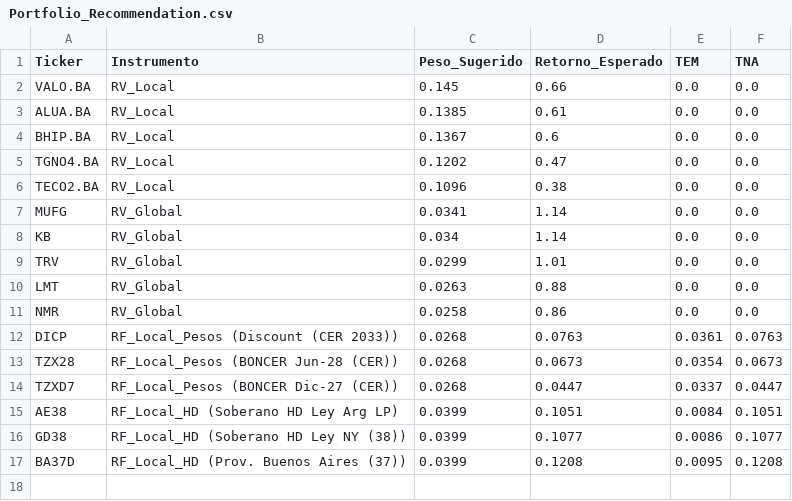
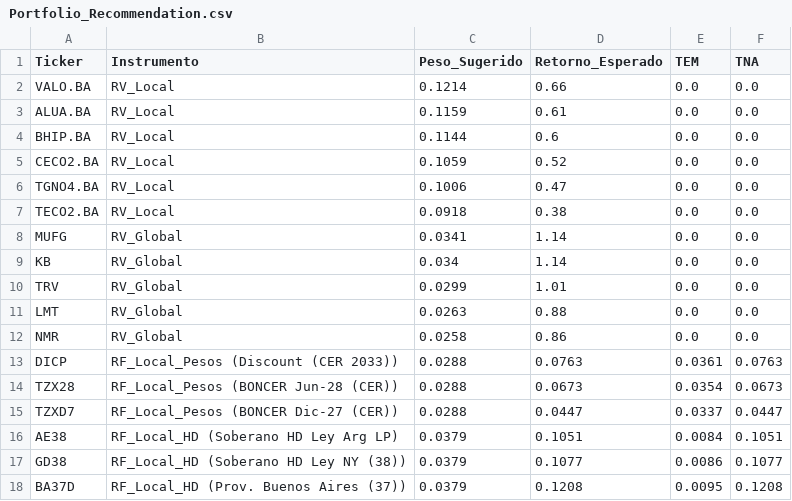
Before and after one commit to omalop/Fama-French-6-con-Analizador-y-graficador, a CSV file: data/processed/Portfolio_Recommendation.csv, drawn as a sheet.

```diff
--- a/data/processed/Portfolio_Recommendation.csv
+++ b/data/processed/Portfolio_Recommendation.csv
@@ -1,7 +1,8 @@
 Ticker,Instrumento,Peso_Sugerido,Retorno_Esperado,TEM,TNA
-VALO.BA,RV_Local,0.145,0.66,0.0,0.0
-ALUA.BA,RV_Local,0.1385,0.61,0.0,0.0
-BHIP.BA,RV_Local,0.1367,0.6,0.0,0.0
-TGNO4.BA,RV_Local,0.1202,0.47,0.0,0.0
-TECO2.BA,RV_Local,0.1096,0.38,0.0,0.0
+VALO.BA,RV_Local,0.1214,0.66,0.0,0.0
+ALUA.BA,RV_Local,0.1159,0.61,0.0,0.0
+BHIP.BA,RV_Local,0.1144,0.6,0.0,0.0
+CECO2.BA,RV_Local,0.1059,0.52,0.0,0.0
+TGNO4.BA,RV_Local,0.1006,0.47,0.0,0.0
+TECO2.BA,RV_Local,0.0918,0.38,0.0,0.0
 MUFG,RV_Global,0.0341,1.14,0.0,0.0
@@ -11,7 +12,7 @@ LMT,RV_Global,0.0263,0.88,0.0,0.0
 NMR,RV_Global,0.0258,0.86,0.0,0.0
-DICP,RF_Local_Pesos (Discount (CER 2033)),0.0268,0.0763,0.0361,0.0763
-TZX28,RF_Local_Pesos (BONCER Jun-28 (CER)),0.0268,0.0673,0.0354,0.0673
-TZXD7,RF_Local_Pesos (BONCER Dic-27 (CER)),0.0268,0.0447,0.0337,0.0447
-AE38,RF_Local_HD (Soberano HD Ley Arg LP),0.0399,0.1051,0.0084,0.1051
-GD38,RF_Local_HD (Soberano HD Ley NY (38)),0.0399,0.1077,0.0086,0.1077
-BA37D,RF_Local_HD (Prov. Buenos Aires (37)),0.0399,0.1208,0.0095,0.1208
+DICP,RF_Local_Pesos (Discount (CER 2033)),0.0288,0.0763,0.0361,0.0763
+TZX28,RF_Local_Pesos (BONCER Jun-28 (CER)),0.0288,0.0673,0.0354,0.0673
+TZXD7,RF_Local_Pesos (BONCER Dic-27 (CER)),0.0288,0.0447,0.0337,0.0447
+AE38,RF_Local_HD (Soberano HD Ley Arg LP),0.0379,0.1051,0.0084,0.1051
+GD38,RF_Local_HD (Soberano HD Ley NY (38)),0.0379,0.1077,0.0086,0.1077
+BA37D,RF_Local_HD (Prov. Buenos Aires (37)),0.0379,0.1208,0.0095,0.1208
```
Also changed, not shown: 1 other file.
